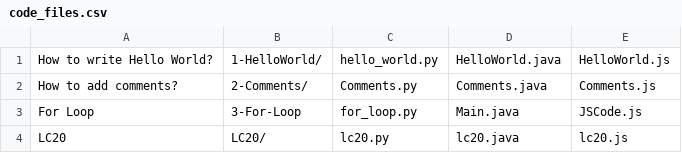
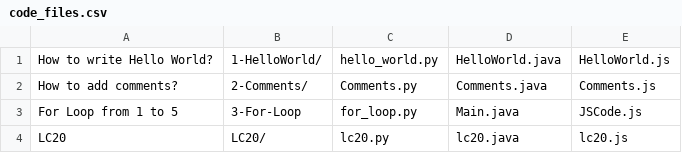
Before and after one commit to AmlanAlok/Programming-Languages, a CSV file: 4-Website/code_files.csv, drawn as a sheet.

Commit message:
Update code_files.csv

```diff
--- a/4-Website/code_files.csv
+++ b/4-Website/code_files.csv
@@ -2,3 +2,3 @@
 "How to add comments?","2-Comments/","Comments.py","Comments.java","Comments.js"
-"For Loop","3-For-Loop","for_loop.py","Main.java","JSCode.js"
+"For Loop from 1 to 5","3-For-Loop","for_loop.py","Main.java","JSCode.js"
 "LC20","LC20/","lc20.py","lc20.java","lc20.js"
```
